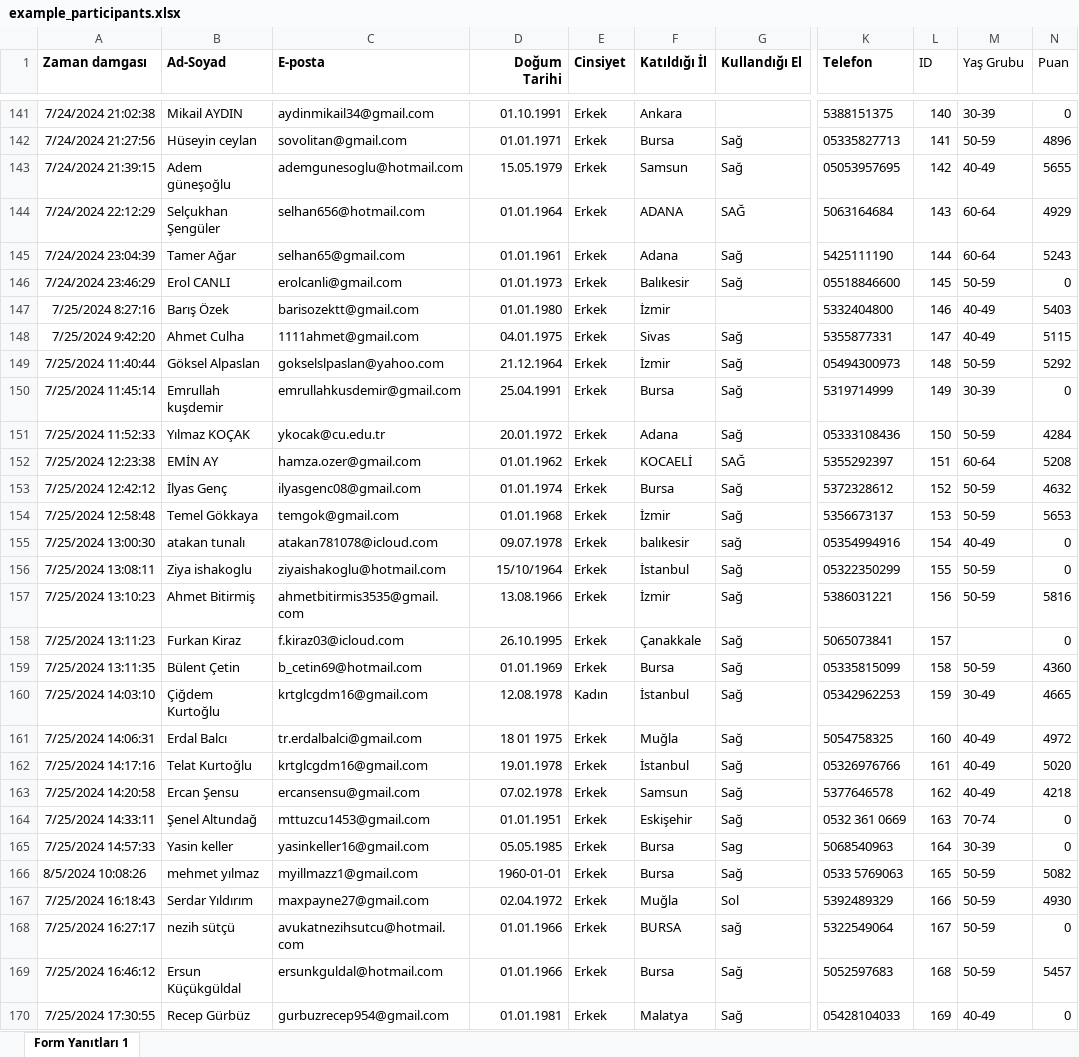
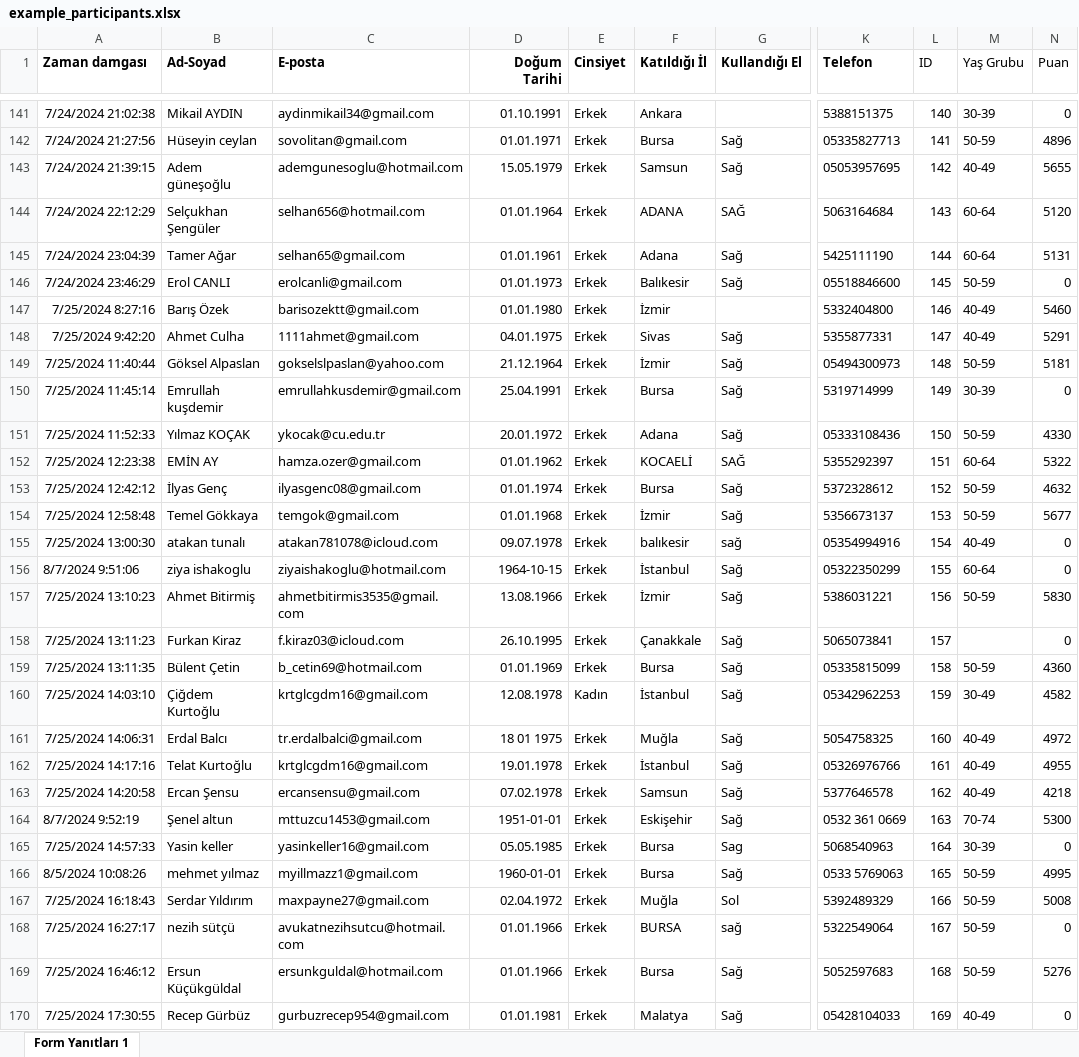
Before and after one commit to berksengul17/table_tennis_tournament_management_backend, an Excel workbook: example_participants.xlsx, sheet Form Yanıtları 1, drawn as a sheet; only a part is shown, gaps mark what is left out; values as stored, in another font and other column widths than the file's, no borders; the diff covers the shown part only; the diff names each change by its address in the sheet, - before the commit and + after, or states it on an @@ line.

```diff
--- a/example_participants.xlsx (sheet Form Yanıtları 1)
+++ b/example_participants.xlsx (sheet Form Yanıtları 1)
-N144 (Puan): 4929
+N144 (Puan): 5120
-N145 (Puan): 5243
+N145 (Puan): 5131
-N147 (Puan): 5403
+N147 (Puan): 5460
-N148 (Puan): 5115
+N148 (Puan): 5291
-N149 (Puan): 5292
+N149 (Puan): 5181
-N151 (Puan): 4284
+N151 (Puan): 4330
-N152 (Puan): 5208
+N152 (Puan): 5322
-N154 (Puan): 5653
+N154 (Puan): 5677
-A156 (Zaman damgası): 7/25/2024 13:08:11
+A156 (Zaman damgası): 8/7/2024 9:51:06
-B156 (Ad-Soyad): Ziya ishakoglu
+B156 (Ad-Soyad): ziya ishakoglu
-D156 (Doğum Tarihi): 15/10/1964
+D156 (Doğum Tarihi): 1964-10-15
-M156 (Yaş Grubu): 50-59
+M156 (Yaş Grubu): 60-64
-N157 (Puan): 5816
+N157 (Puan): 5830
-N160 (Puan): 4665
+N160 (Puan): 4582
-N162 (Puan): 5020
+N162 (Puan): 4955
-A164 (Zaman damgası): 7/25/2024 14:33:11
+A164 (Zaman damgası): 8/7/2024 9:52:19
-B164 (Ad-Soyad): Şenel Altundağ
+B164 (Ad-Soyad): Şenel altun
-D164 (Doğum Tarihi): 01.01.1951
+D164 (Doğum Tarihi): 1951-01-01
-N164 (Puan): 0
+N164 (Puan): 5300
-N166 (Puan): 5082
+N166 (Puan): 4995
-N167 (Puan): 4930
+N167 (Puan): 5008
-N169 (Puan): 5457
+N169 (Puan): 5276
```
Also changed, not shown: 19 added rows, 4 removed rows and 117 edited cells elsewhere in this sheet, 9 other files.
